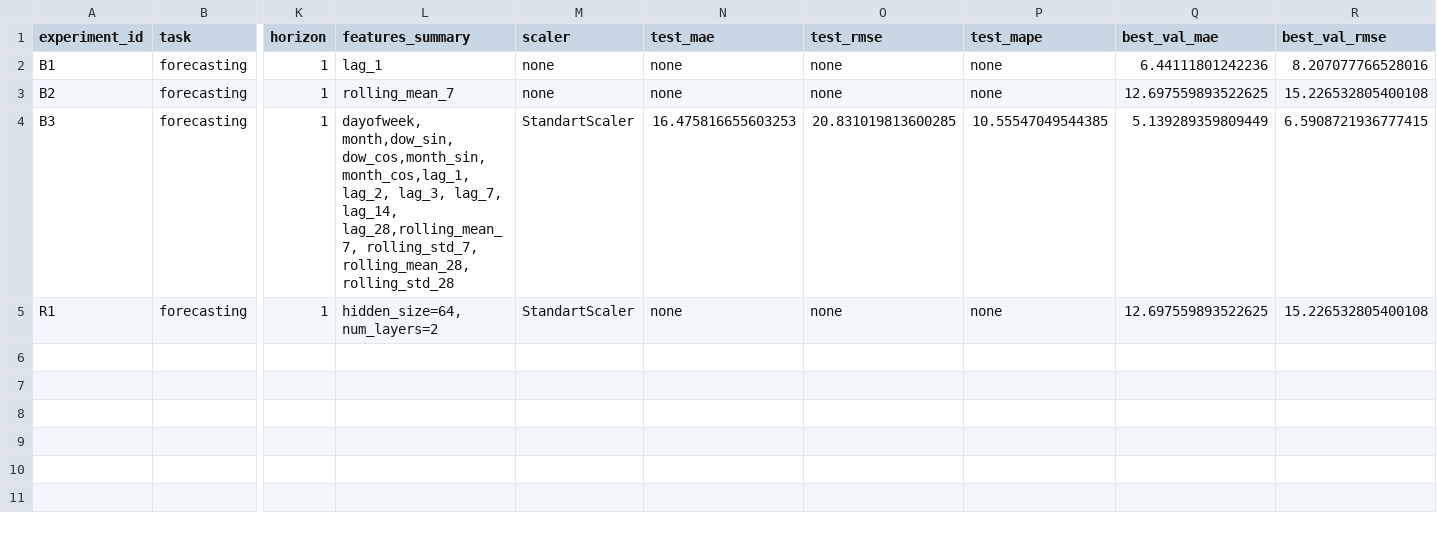
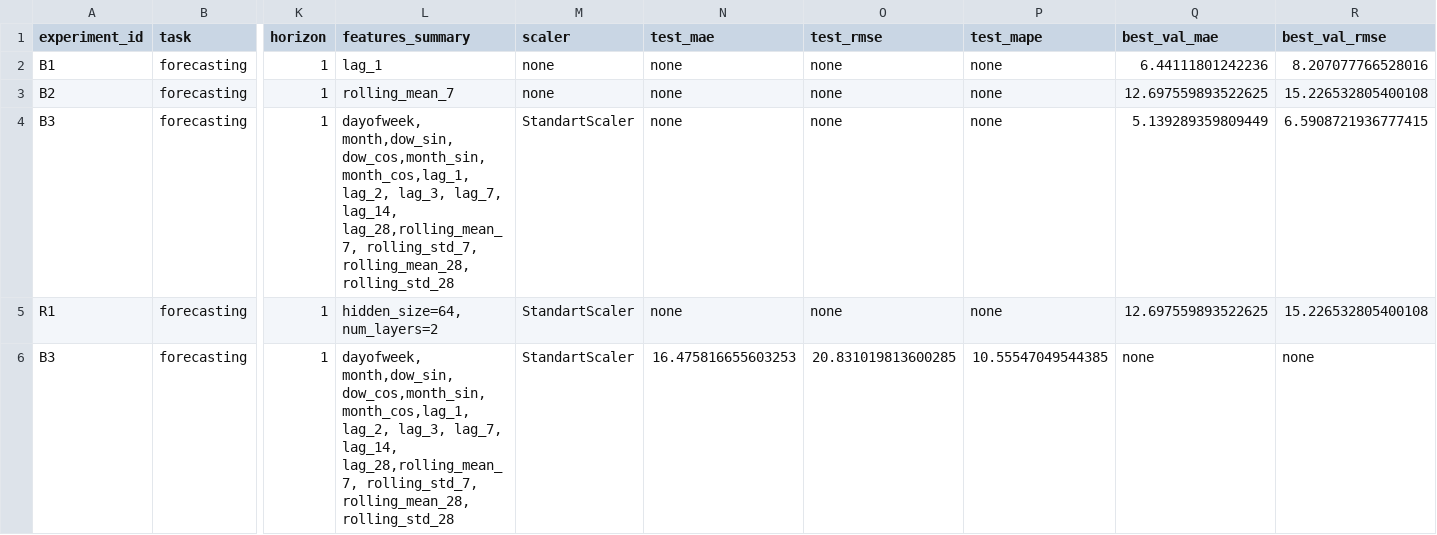
Before and after one commit to CircleCube89/didactic-pancake-AI-stuff, a CSV file: homeworks/HW12/artifacts/runs.csv, drawn as a sheet; only a part is shown, gaps mark what is left out; rows hold the shown columns only; the diff names each change by its address in the sheet, - before the commit and + after, or states it on an @@ line.

```diff
--- a/homeworks/HW12/artifacts/runs.csv
+++ b/homeworks/HW12/artifacts/runs.csv
-N4 (test_mae): 16.475816655603253
+N4 (test_mae): none
-O4 (test_rmse): 20.831019813600285
+O4 (test_rmse): none
-P4 (test_mape): 10.55547049544385
+P4 (test_mape): none
+row 6: B3 | forecasting | 1 | dayofweek, month,dow_sin, dow_cos,month_sin, month_cos,lag_1, lag_2, lag_3, lag_7, lag_14, lag_28,rolling_mean_7, rolling_std_7, rolling_mean_28, rolling_std_28 | StandartScaler | 16.475816655603253 | 20.831019813600285 | 10.55547049544385 | none | none
```
Also changed, not shown: 15 other files.
